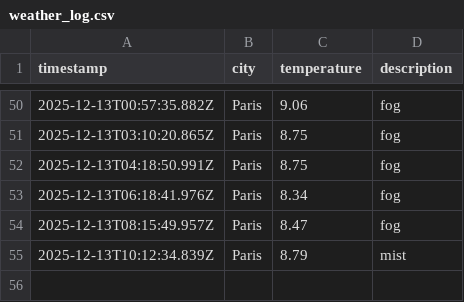
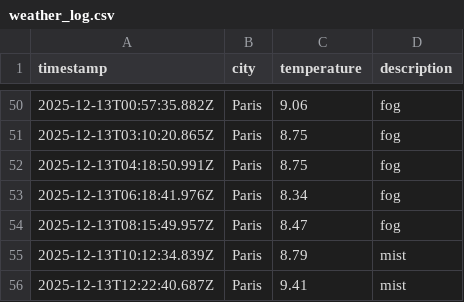
Before and after one commit to LeanneCodes/weather-ops, a CSV file: data/weather_log.csv, drawn as a sheet; only a part is shown, gaps mark what is left out.

```diff
--- a/data/weather_log.csv
+++ b/data/weather_log.csv
@@ -55 +55,2 @@ timestamp,city,temperature,description
 2025-12-13T10:12:34.839Z,Paris,8.79,mist
+2025-12-13T12:22:40.687Z,Paris,9.41,mist
```
Also changed, not shown: 1 other file.
